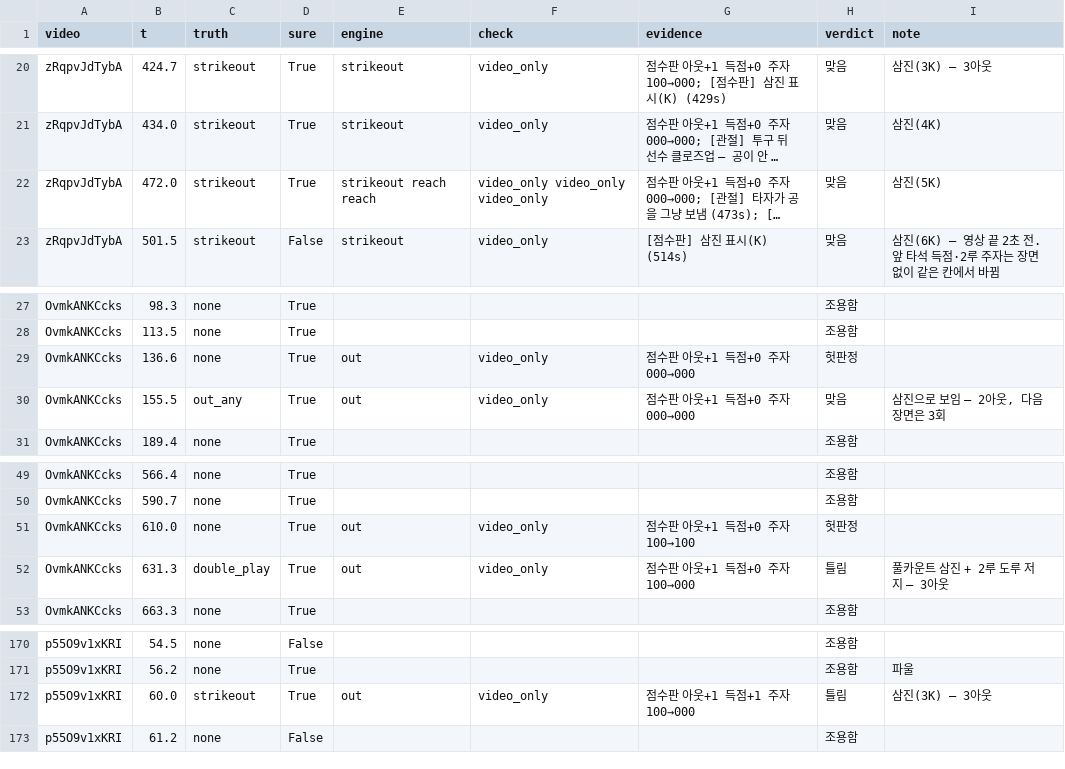
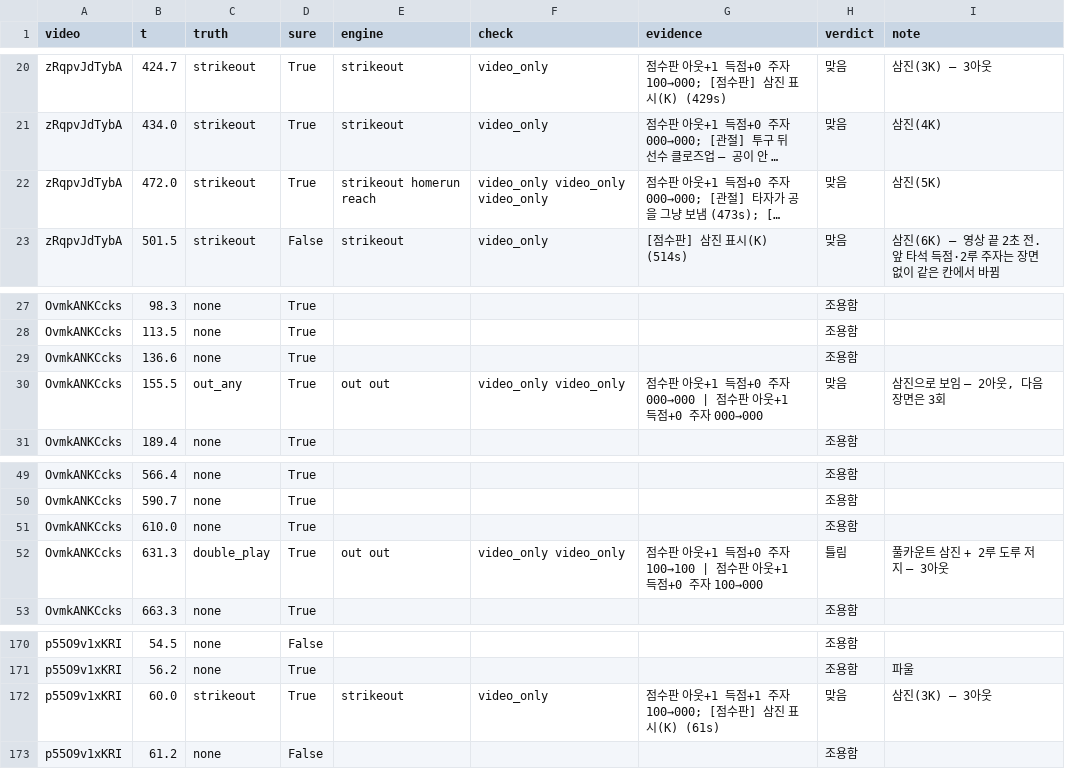
Before and after one commit to Inje-Capstone/capstone-AI, a CSV file: data/game_eval/heldout/plays.csv, drawn as a sheet; only a part is shown, gaps mark what is left out; long unchanged cells end in …; the diff names each change by its address in the sheet, - before the commit and + after, or states it on an @@ line.

```diff
--- a/data/game_eval/heldout/plays.csv
+++ b/data/game_eval/heldout/plays.csv
-E22 (engine): strikeout reach reach
+E22 (engine): strikeout homerun reach
-E29 (engine): out
+E29 (engine): (empty)
-F29 (check): video_only
+F29 (check): (empty)
-G29 (evidence): 점수판 아웃+1 득점+0 주자 000→000
+G29 (evidence): (empty)
-H29 (verdict): 헛판정
+H29 (verdict): 조용함
-E30 (engine): out
+E30 (engine): out out
-F30 (check): video_only
+F30 (check): video_only video_only
-G30 (evidence): 점수판 아웃+1 득점+0 주자 000→000
+G30 (evidence): 점수판 아웃+1 득점+0 주자 000→000 | 점수판 아웃+1 득점+0 주자 000→000
-E51 (engine): out
+E51 (engine): (empty)
-F51 (check): video_only
+F51 (check): (empty)
-G51 (evidence): 점수판 아웃+1 득점+0 주자 100→100
+G51 (evidence): (empty)
-H51 (verdict): 헛판정
+H51 (verdict): 조용함
-E52 (engine): out
+E52 (engine): out out
-F52 (check): video_only
+F52 (check): video_only video_only
-G52 (evidence): 점수판 아웃+1 득점+0 주자 100→000
+G52 (evidence): 점수판 아웃+1 득점+0 주자 100→100 | 점수판 아웃+1 득점+0 주자 100→000
-E172 (engine): out
+E172 (engine): strikeout
-G172 (evidence): 점수판 아웃+1 득점+1 주자 100→000
+G172 (evidence): 점수판 아웃+1 득점+1 주자 100→000; [점수판] 삼진 표시(K) (61s)
-H172 (verdict): 틀림
+H172 (verdict): 맞음
```
Also changed, not shown: data/game_eval/plays.csv, data/game_eval/po2/plays.csv, 19 other files.
